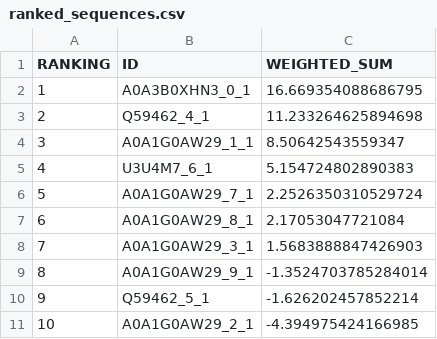
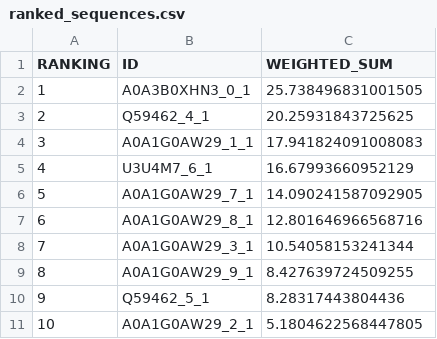
Before and after one commit to emilkack123/BB103X_final, a CSV file: results/ranked_sequences.csv, drawn as a sheet.

```diff
--- a/results/ranked_sequences.csv
+++ b/results/ranked_sequences.csv
@@ -1,11 +1,11 @@
 RANKING,ID,WEIGHTED_SUM
-1,A0A3B0XHN3_0_1,16.669354088686795
-2,Q59462_4_1,11.233264625894698
-3,A0A1G0AW29_1_1,8.50642543559347
-4,U3U4M7_6_1,5.154724802890383
-5,A0A1G0AW29_7_1,2.2526350310529724
-6,A0A1G0AW29_8_1,2.17053047721084
-7,A0A1G0AW29_3_1,1.5683888847426903
-8,A0A1G0AW29_9_1,-1.3524703785284014
-9,Q59462_5_1,-1.626202457852214
-10,A0A1G0AW29_2_1,-4.394975424166985
+1,A0A3B0XHN3_0_1,25.738496831001505
+2,Q59462_4_1,20.25931843725625
+3,A0A1G0AW29_1_1,17.941824091008083
+4,U3U4M7_6_1,16.67993660952129
+5,A0A1G0AW29_7_1,14.090241587092905
+6,A0A1G0AW29_8_1,12.801646966568716
+7,A0A1G0AW29_3_1,10.54058153241344
+8,A0A1G0AW29_9_1,8.427639724509255
+9,Q59462_5_1,8.28317443804436
+10,A0A1G0AW29_2_1,5.1804622568447805
```
Also changed, not shown: results/confidence_scores.csv, results/final_characteristics.csv, 26 other files.
